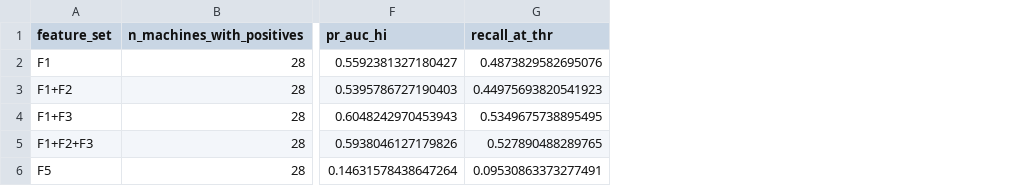
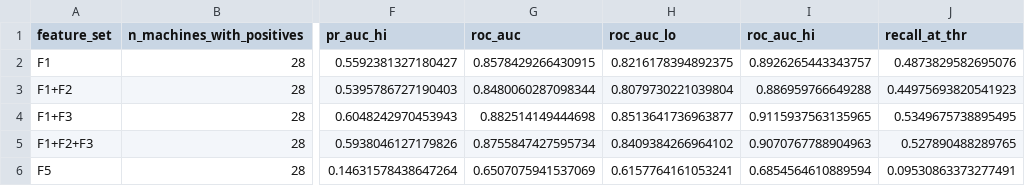
Before and after one commit to Abhishek-Kumar-Rai5/Topological_fair_eval, a CSV file: results/E3/E3_summary.csv, drawn as a sheet; only a part is shown, gaps mark what is left out; the diff names each change by its address in the sheet, - before the commit and + after, or states it on an @@ line.

Commit message:
Add ROC-AUC and exploratory delta-vs-F1 to SMD summary; re-summarise E3

```diff
--- a/results/E3/E3_summary.csv
+++ b/results/E3/E3_summary.csv
+column G (roc_auc), rows 2-6: 0.8578429266430915 | 0.8480060287098344 | 0.882514149444698 | 0.8755847427595734 | 0.6507075941537069
+column H (roc_auc_lo), rows 2-6: 0.8216178394892375 | 0.8079730221039804 | 0.8513641736963877 | 0.8409384266964102 | 0.6157764161053241
+column I (roc_auc_hi), rows 2-6: 0.8926265443343757 | 0.886959766649288 | 0.9115937563135965 | 0.9070767788904963 | 0.6854564610889594
```
Also changed, not shown: 6 other files.
